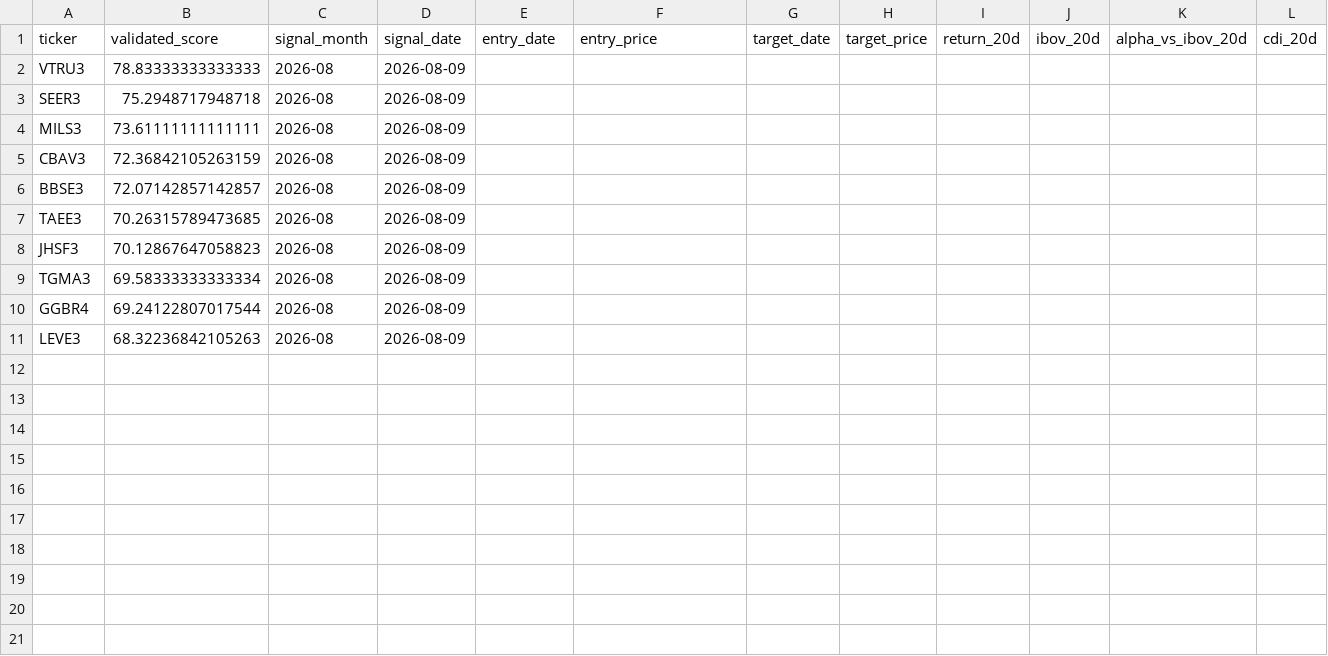
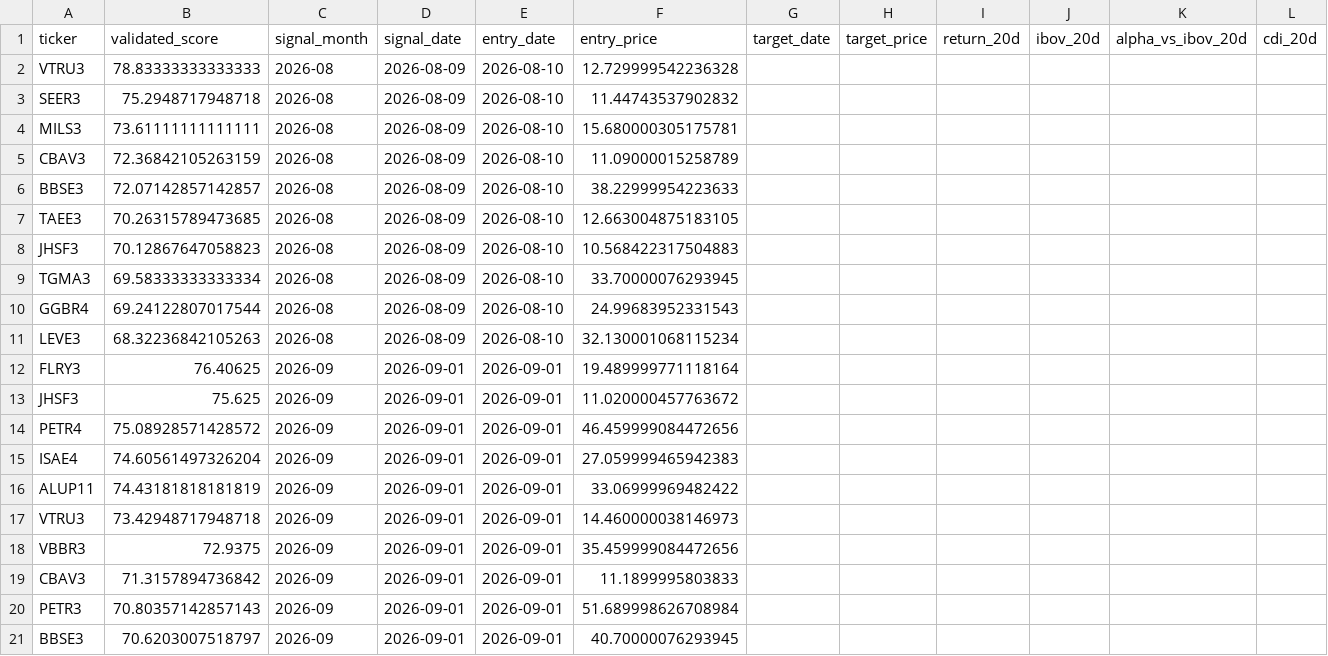
Before and after one commit to lucasfaamm/b3-ai, a CSV file: data/forward_validation_log.csv, drawn as a sheet; only a part is shown; rows hold the shown columns only; the diff names each change by its address in the sheet, - before the commit and + after, or states it on an @@ line.

```diff
--- a/data/forward_validation_log.csv
+++ b/data/forward_validation_log.csv
-E2:E11 (entry_date): (empty)
+E2:E11 (entry_date): 2026-08-10
-F2 (entry_price): (empty)
+F2 (entry_price): 12.729999542236328
-F3 (entry_price): (empty)
+F3 (entry_price): 11.44743537902832
-F4 (entry_price): (empty)
+F4 (entry_price): 15.680000305175781
-F5 (entry_price): (empty)
+F5 (entry_price): 11.09000015258789
-F6 (entry_price): (empty)
+F6 (entry_price): 38.22999954223633
-F7 (entry_price): (empty)
+F7 (entry_price): 12.663004875183105
-F8 (entry_price): (empty)
+F8 (entry_price): 10.568422317504883
-F9 (entry_price): (empty)
+F9 (entry_price): 33.70000076293945
-F10 (entry_price): (empty)
+F10 (entry_price): 24.99683952331543
-F11 (entry_price): (empty)
+F11 (entry_price): 32.130001068115234
+row 12: FLRY3 | 76.40625 | 2026-09 | 2026-09-01 | 2026-09-01 | 19.489999771118164
+row 13: JHSF3 | 75.625 | 2026-09 | 2026-09-01 | 2026-09-01 | 11.020000457763672
+row 14: PETR4 | 75.08928571428572 | 2026-09 | 2026-09-01 | 2026-09-01 | 46.459999084472656
+row 15: ISAE4 | 74.60561497326204 | 2026-09 | 2026-09-01 | 2026-09-01 | 27.059999465942383
+row 16: ALUP11 | 74.43181818181819 | 2026-09 | 2026-09-01 | 2026-09-01 | 33.06999969482422
+row 17: VTRU3 | 73.42948717948718 | 2026-09 | 2026-09-01 | 2026-09-01 | 14.460000038146973
+row 18: VBBR3 | 72.9375 | 2026-09 | 2026-09-01 | 2026-09-01 | 35.459999084472656
+row 19: CBAV3 | 71.3157894736842 | 2026-09 | 2026-09-01 | 2026-09-01 | 11.1899995803833
+row 20: PETR3 | 70.80357142857143 | 2026-09 | 2026-09-01 | 2026-09-01 | 51.689998626708984
+row 21: BBSE3 | 70.6203007518797 | 2026-09 | 2026-09-01 | 2026-09-01 | 40.70000076293945
```
Also changed, not shown: data/nubank_b3_universe.csv, data/weekly_final_decision_history.csv, 13 other files.
